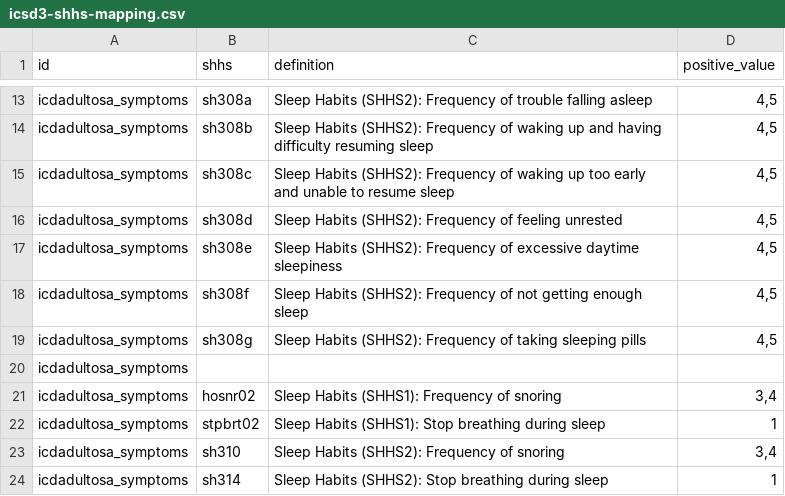
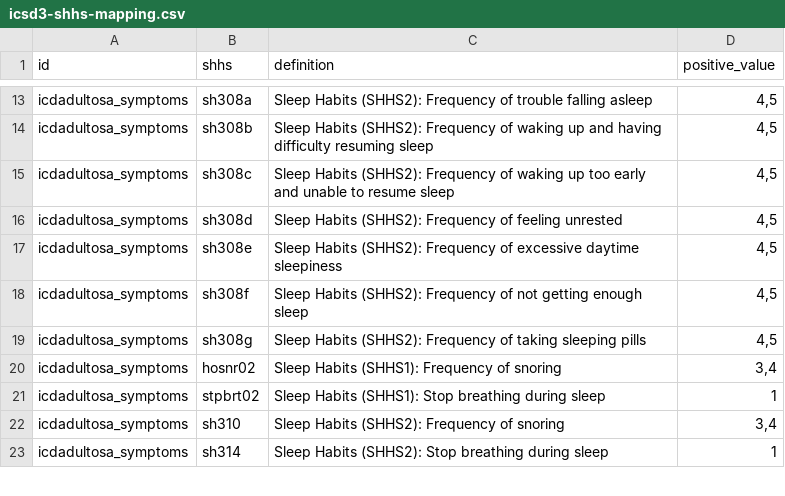
Before and after one commit to licongcui/nsrr-cross-cohort-mapping, a CSV file: icsd3-mappings/icsd3-shhs-mapping.csv, drawn as a sheet; only a part is shown, gaps mark what is left out; the diff covers the shown part only.

```diff
--- a/icsd3-mappings/icsd3-shhs-mapping.csv
+++ b/icsd3-mappings/icsd3-shhs-mapping.csv
@@ -19,3 +19,2 @@ icdadultosa_symptoms,sh308f,Sleep Habits (SHHS2): Frequency of not getting enoug
 icdadultosa_symptoms,sh308g,Sleep Habits (SHHS2): Frequency of taking sleeping pills,"4,5"
-icdadultosa_symptoms,,,
 icdadultosa_symptoms,hosnr02,Sleep Habits (SHHS1): Frequency of snoring,"3,4"
```
Also changed, not shown: 31 added rows elsewhere in this file, mappings/nsrr-mros-mapping.csv, 13 other files.
